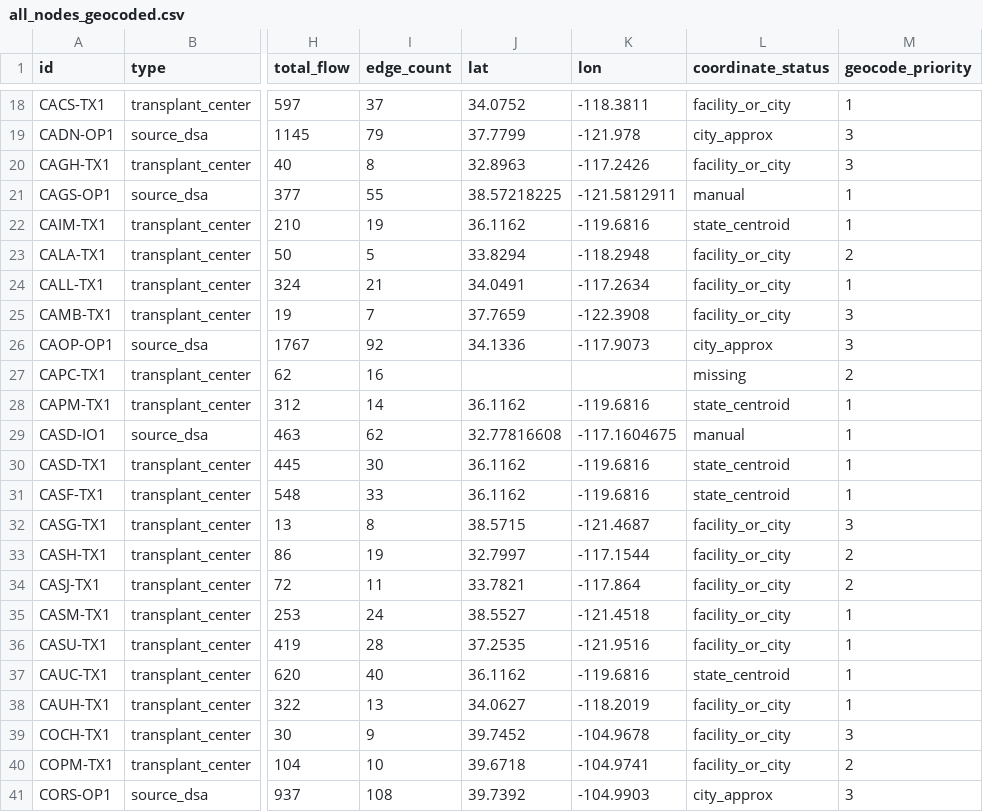
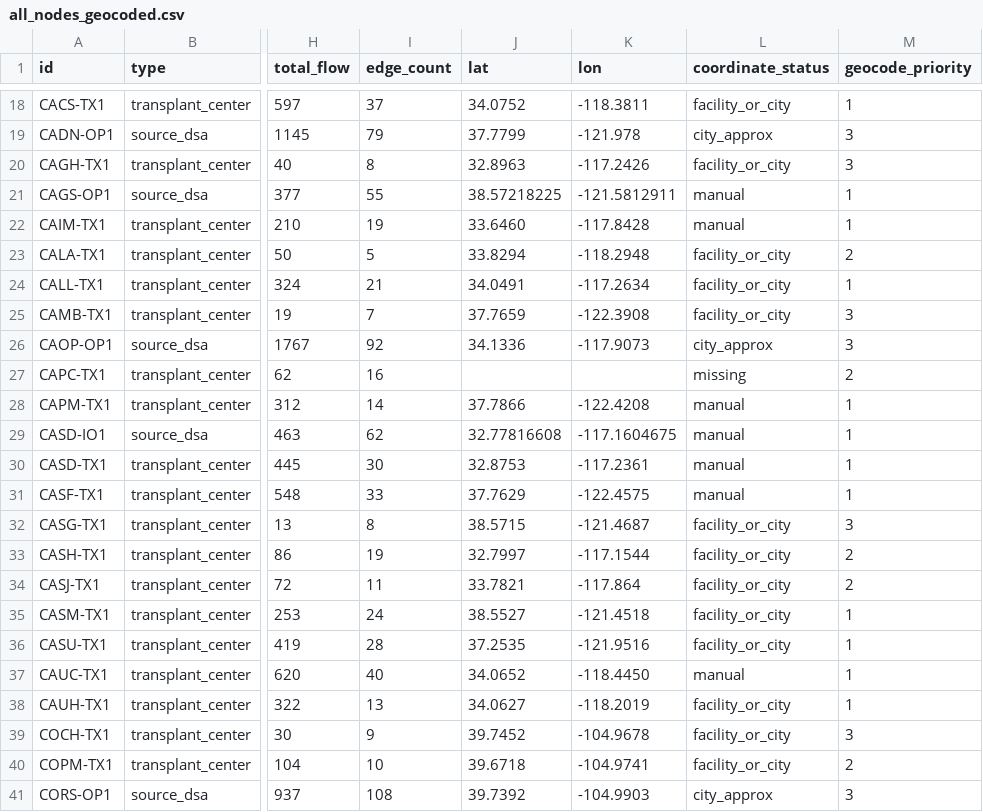
Before and after one commit to jlocke1979/dataunlocked-labs, a CSV file: apps/life_flow/assignments/assignment_05_spatial/data/reference/manual_geocoding/all_nodes_geocoded.csv, drawn as a sheet; only a part is shown, gaps mark what is left out; the diff names each change by its address in the sheet, - before the commit and + after, or states it on an @@ line.

```diff
--- a/apps/life_flow/assignments/assignment_05_spatial/data/reference/manual_geocoding/all_nodes_geocoded.csv
+++ b/apps/life_flow/assignments/assignment_05_spatial/data/reference/manual_geocoding/all_nodes_geocoded.csv
-J22 (lat): 36.1162
+J22 (lat): 33.6460
-K22 (lon): -119.6816
+K22 (lon): -117.8428
-L22 (coordinate_status): state_centroid
+L22 (coordinate_status): manual
-J28 (lat): 36.1162
+J28 (lat): 37.7866
-K28 (lon): -119.6816
+K28 (lon): -122.4208
-L28 (coordinate_status): state_centroid
+L28 (coordinate_status): manual
-J30 (lat): 36.1162
+J30 (lat): 32.8753
-K30 (lon): -119.6816
+K30 (lon): -117.2361
-L30:L31 (coordinate_status): state_centroid
+L30:L31 (coordinate_status): manual
-J31 (lat): 36.1162
+J31 (lat): 37.7629
-K31 (lon): -119.6816
+K31 (lon): -122.4575
-J37 (lat): 36.1162
+J37 (lat): 34.0652
-K37 (lon): -119.6816
+K37 (lon): -118.4450
-L37 (coordinate_status): state_centroid
+L37 (coordinate_status): manual
```
Also changed, not shown: apps/life_flow/assignments/assignment_05_spatial/data/processed/all_nodes_with_coordinates.csv, apps/life_flow/assignments/assignment_05_spatial/data/processed/node_coordinate_quality_report.csv, 22 other files.
